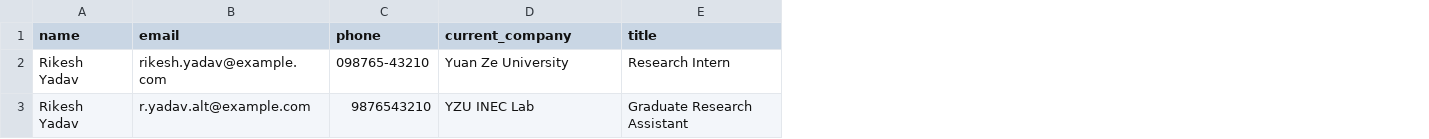
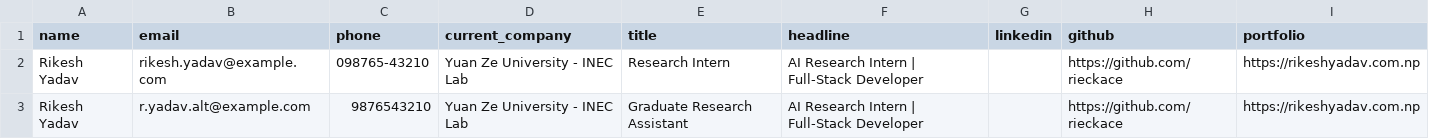
Before and after one commit to rieckace/eightfold-candidate-transformer, a CSV file: sample_inputs/recruiter_export.csv, drawn as a sheet; the diff names each change by its address in the sheet, - before the commit and + after, or states it on an @@ line.

Commit message:
Populate sample inputs and surface richer profile fields

```diff
--- a/sample_inputs/recruiter_export.csv
+++ b/sample_inputs/recruiter_export.csv
+column F (headline), rows 2-3: AI Research Intern | Full-Stack Developer | AI Research Intern | Full-Stack Developer
+column G (linkedin), empty
+column H (github), rows 2-3: https://github.com/rieckace | https://github.com/rieckace
+column I (portfolio), rows 2-3: https://rikeshyadav.com.np | https://rikeshyadav.com.np
-D2 (current_company): Yuan Ze University
+D2 (current_company): Yuan Ze University - INEC Lab
-D3 (current_company): YZU INEC Lab
+D3 (current_company): Yuan Ze University - INEC Lab
```
Also changed, not shown: 3 other files.
